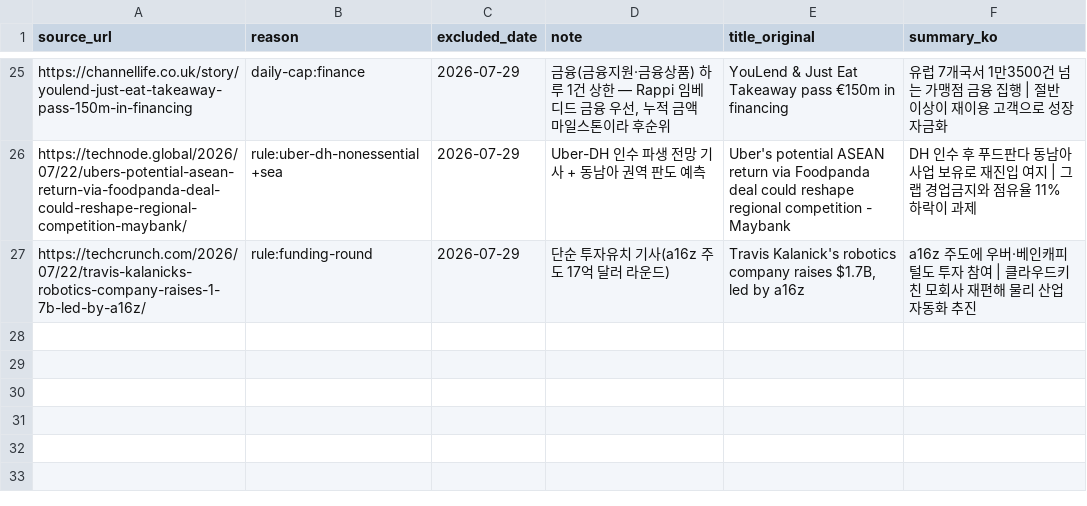
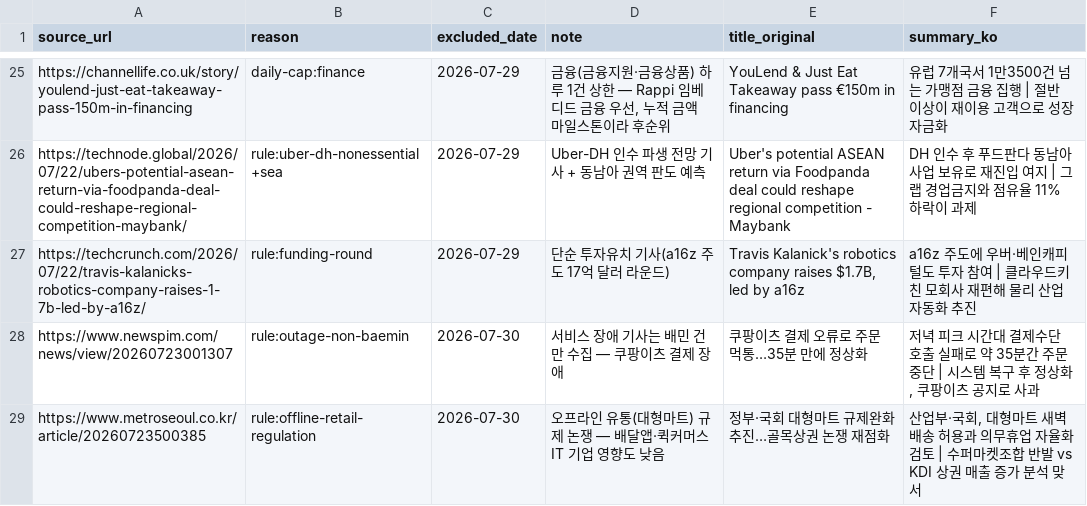
Before and after one commit to mafleur/baemin-product-insight-news-scraping, a CSV file: manual_exclusions.csv, drawn as a sheet; only a part is shown, gaps mark what is left out; the diff names each change by its address in the sheet, - before the commit and + after, or states it on an @@ line.

```diff
--- a/manual_exclusions.csv
+++ b/manual_exclusions.csv
+row 28: https://www.newspim.com/news/view/20260723001307 | rule:outage-non-baemin | 2026-07-30 | 서비스 장애 기사는 배민 건만 수집 — 쿠팡이츠 결제 장애 | 쿠팡이츠 결제 오류로 주문 먹통…35분 만에 정상화 | 저녁 피크 시간대 결제수단 호출 실패로 약 35분간 주문 중단 | 시스템 복구 후 정상화, 쿠팡이츠 공지로 사과
+row 29: https://www.metroseoul.co.kr/article/20260723500385 | rule:offline-retail-regulation | 2026-07-30 | 오프라인 유통(대형마트) 규제 논쟁 — 배달앱·퀵커머스 IT 기업 영향도 낮음 | 정부·국회 대형마트 규제완화 추진…골목상권 논쟁 재점화 | 산업부·국회, 대형마트 새벽배송 허용과 의무휴업 자율화 검토 | 수퍼마켓조합 반발 vs KDI 상권 매출 증가 분석 맞서
```
Also changed, not shown: food_news_db.csv.
